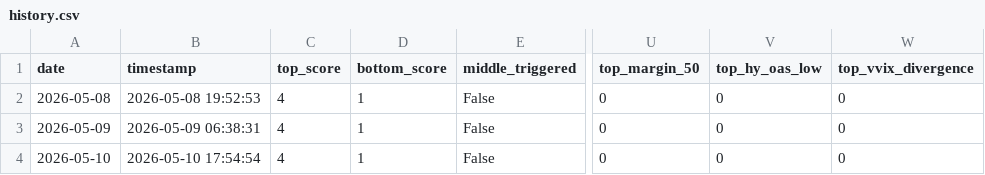
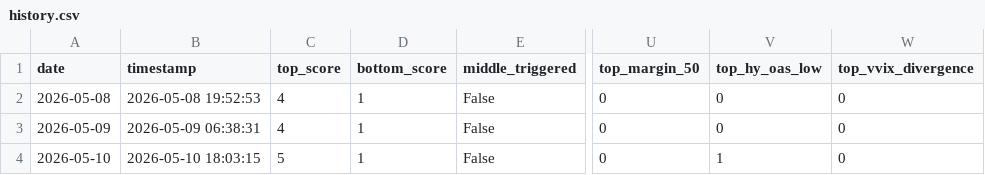
Before and after one commit to ndsfly-commits/strategy_v25, a CSV file: output/history.csv, drawn as a sheet; only a part is shown, gaps mark what is left out; the diff names each change by its address in the sheet, - before the commit and + after, or states it on an @@ line.

```diff
--- a/output/history.csv
+++ b/output/history.csv
-B4 (timestamp): 2026-05-10 17:54:54
+B4 (timestamp): 2026-05-10 18:03:15
-C4 (top_score): 4
+C4 (top_score): 5
-V4 (top_hy_oas_low): 0
+V4 (top_hy_oas_low): 1
```
Also changed, not shown: 3 other files.
